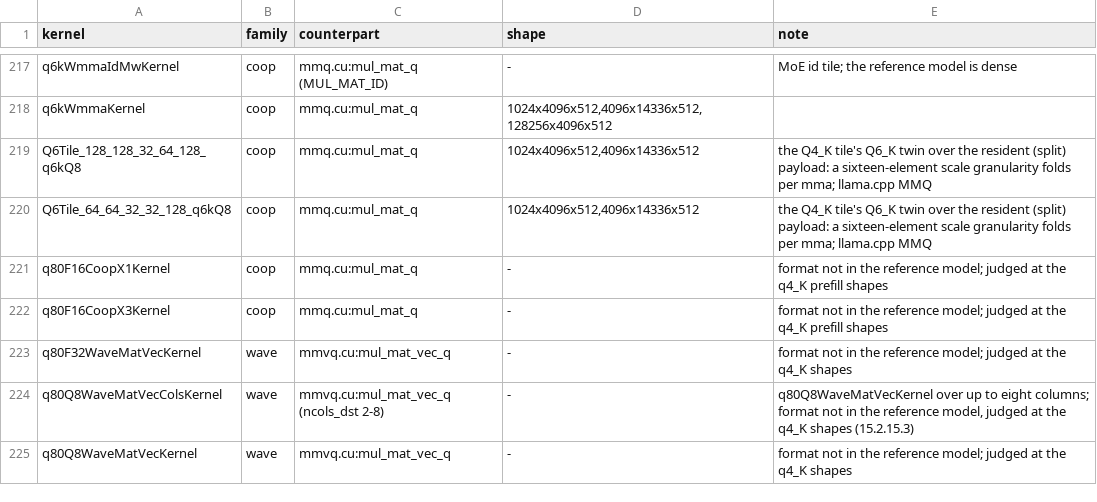
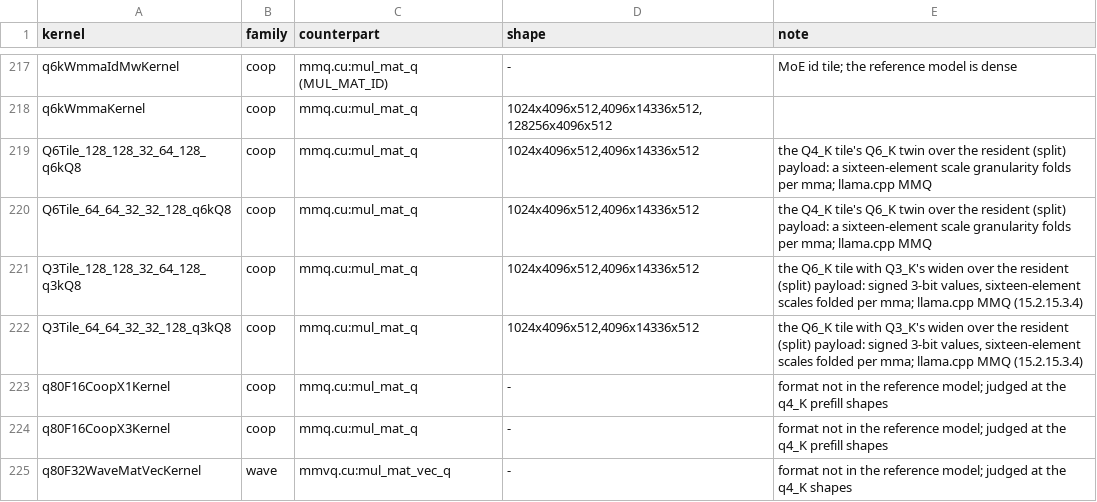
Before and after one commit to jklappenbach/cajeta-llm, a TSV file: census/oracle-map.tsv, drawn as a sheet; only a part is shown, gaps mark what is left out; the shorter side is filled out with more unchanged rows.

```diff
--- a/census/oracle-map.tsv
+++ b/census/oracle-map.tsv
@@ -220,2 +220,4 @@ Q6Tile_128_128_32_64_128_q6kQ8	coop	mmq.cu:mul_mat_q	1024x4096x512,4096x14336x51
 Q6Tile_64_64_32_32_128_q6kQ8	coop	mmq.cu:mul_mat_q	1024x4096x512,4096x14336x512	the Q4_K tile's Q6_K twin over the resident (split) payload: a sixteen-element scale granularity folds per mma; llama.cpp MMQ
+Q3Tile_128_128_32_64_128_q3kQ8	coop	mmq.cu:mul_mat_q	1024x4096x512,4096x14336x512	the Q6_K tile with Q3_K's widen over the resident (split) payload: signed 3-bit values, sixteen-element scales folded per mma; llama.cpp MMQ (15.2.15.3.4)
+Q3Tile_64_64_32_32_128_q3kQ8	coop	mmq.cu:mul_mat_q	1024x4096x512,4096x14336x512	the Q6_K tile with Q3_K's widen over the resident (split) payload: signed 3-bit values, sixteen-element scales folded per mma; llama.cpp MMQ (15.2.15.3.4)
 q80F16CoopX1Kernel	coop	mmq.cu:mul_mat_q	-	format not in the reference model; judged at the q4_K prefill shapes
```
Also changed, not shown: 7 other files.
